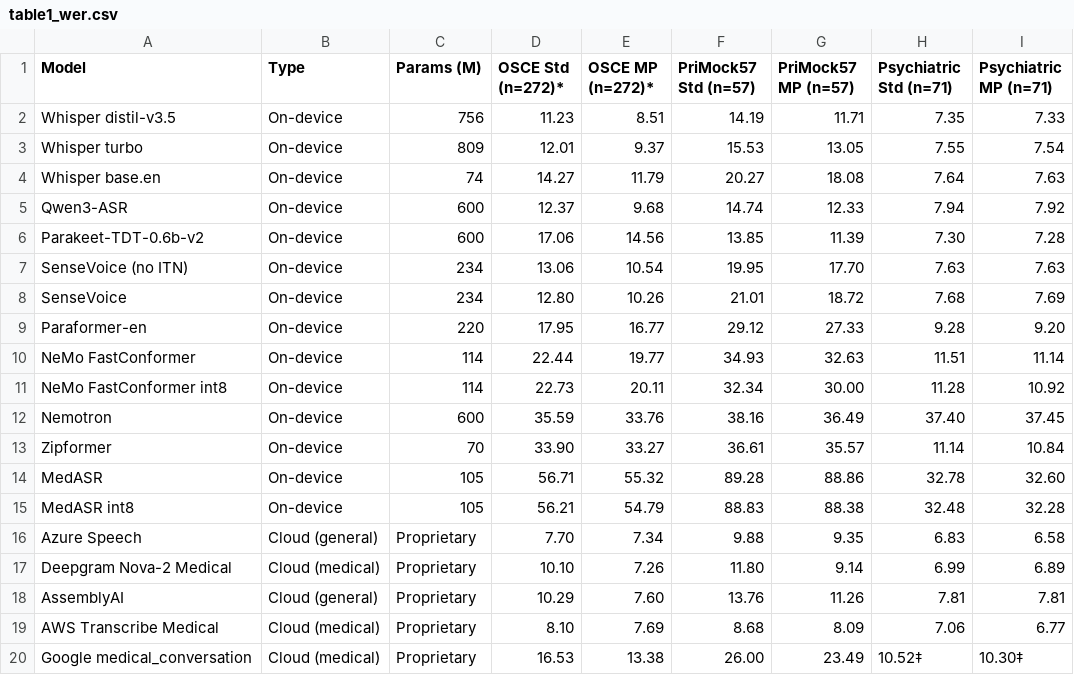
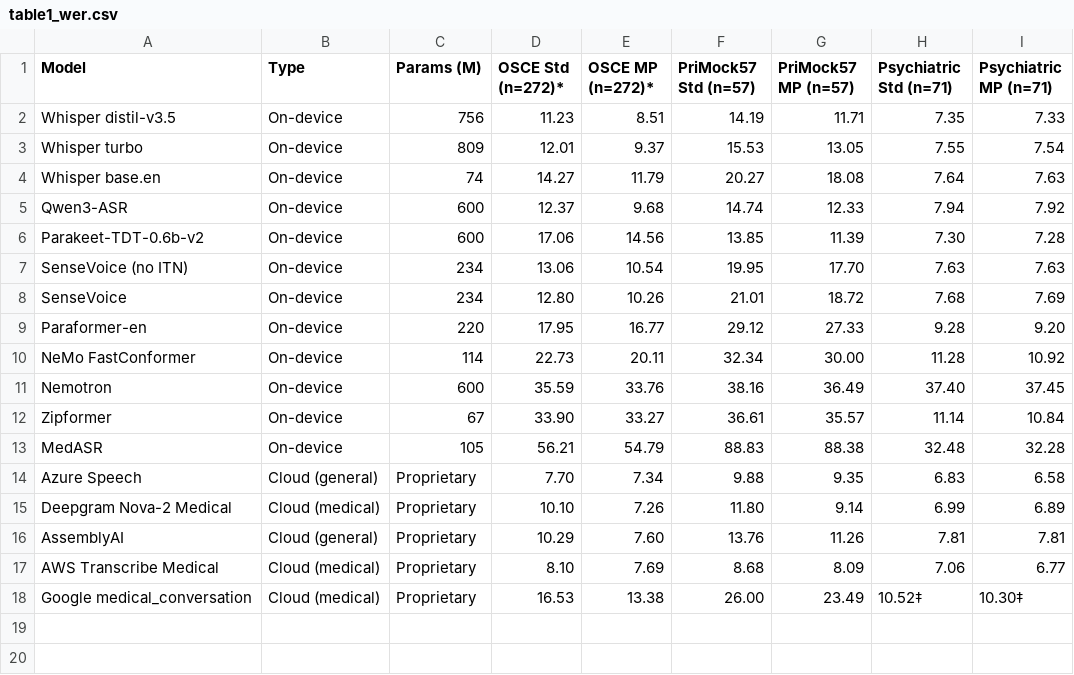
Before and after one commit to graiai-inc/stapes, a CSV file: paper/table1_wer.csv, drawn as a sheet.

```diff
--- a/paper/table1_wer.csv
+++ b/paper/table1_wer.csv
@@ -9,8 +9,6 @@ SenseVoice,On-device,234,12.80,10.26,21.01,18.72,7.68,7.69
 Paraformer-en,On-device,220,17.95,16.77,29.12,27.33,9.28,9.20
-NeMo FastConformer,On-device,114,22.44,19.77,34.93,32.63,11.51,11.14
-NeMo FastConformer int8,On-device,114,22.73,20.11,32.34,30.00,11.28,10.92
+NeMo FastConformer,On-device,114,22.73,20.11,32.34,30.00,11.28,10.92
 Nemotron,On-device,600,35.59,33.76,38.16,36.49,37.40,37.45
-Zipformer,On-device,70,33.90,33.27,36.61,35.57,11.14,10.84
-MedASR,On-device,105,56.71,55.32,89.28,88.86,32.78,32.60
-MedASR int8,On-device,105,56.21,54.79,88.83,88.38,32.48,32.28
+Zipformer,On-device,67,33.90,33.27,36.61,35.57,11.14,10.84
+MedASR,On-device,105,56.21,54.79,88.83,88.38,32.48,32.28
 Azure Speech,Cloud (general),Proprietary,7.70,7.34,9.88,9.35,6.83,6.58
```
Also changed, not shown: paper/table2_ctr.csv, 4 other files.
